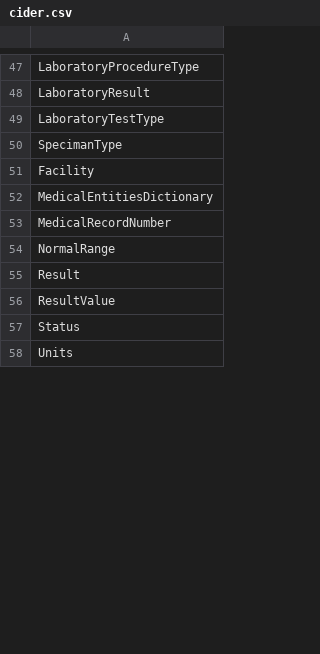
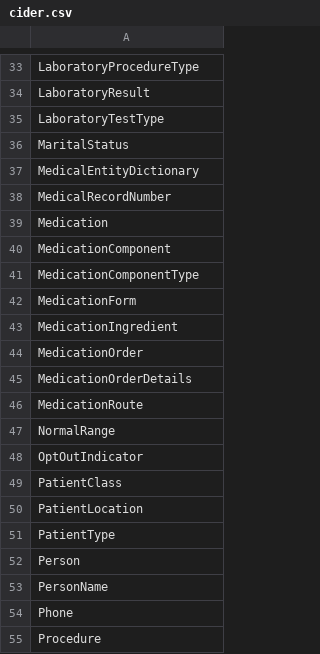
Before and after one commit to khots/catissue-advanced-query, a CSV file: cider.csv, drawn as a sheet; only a part is shown, gaps mark what is left out; the shorter side is filled out with more unchanged rows; the diff covers the shown part only.

Commit message:
Latest csv
SVN-Revision: 4406

```diff
--- a/cider.csv
+++ b/cider.csv
@@ -49,6 +35,21 @@ LaboratoryResult
 LaboratoryTestType
-SpecimanType
-Facility
-MedicalEntitiesDictionary
+MaritalStatus
+MedicalEntityDictionary
 MedicalRecordNumber
+Medication
+MedicationComponent
+MedicationComponentType
+MedicationForm
+MedicationIngredient
+MedicationOrder
+MedicationOrderDetails
+MedicationRoute
 NormalRange
+OptOutIndicator
+PatientClass
+PatientLocation
+PatientType
+Person
+PersonName
+Phone
+Procedure
```
Also changed, not shown: 9 added rows, 5 removed rows, 13 moved rows and 2 edited cells elsewhere in this file.
